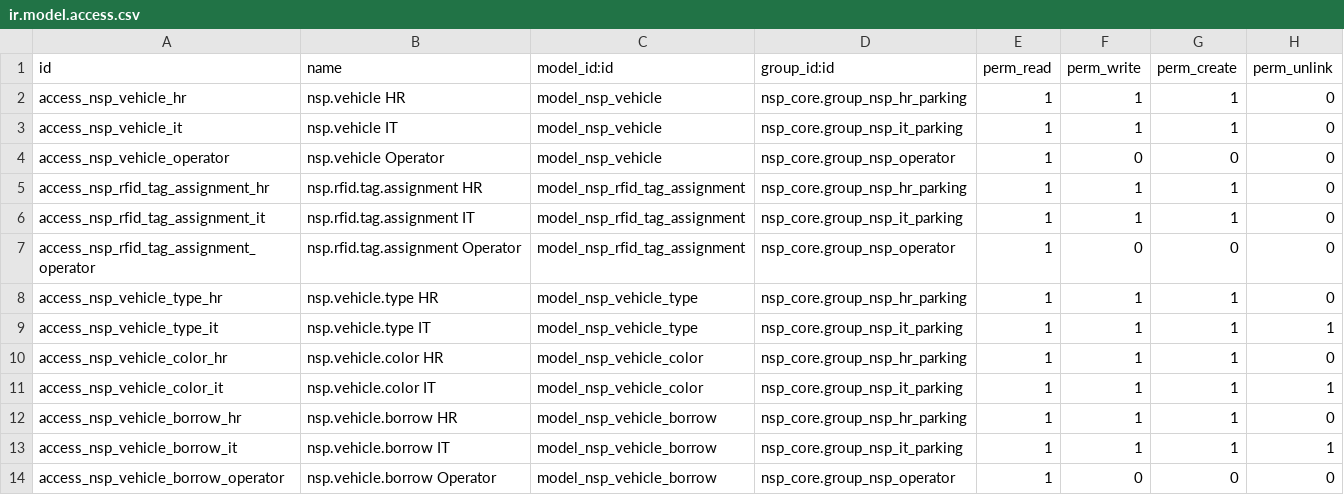
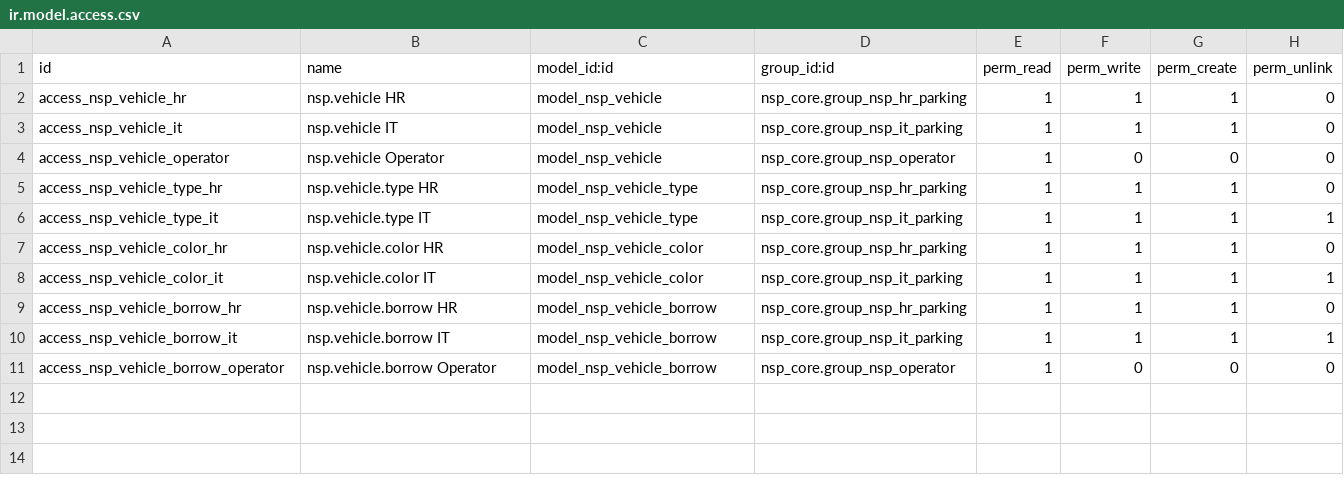
Before and after one commit to TrongTinTon/NSP-Edge-Server, a CSV file: extra-addons/nsp_vehicle/security/ir.model.access.csv, drawn as a sheet; the diff names each change by its address in the sheet, - before the commit and + after, or states it on an @@ line.

Commit message:
refactor(edge): decouple vehicle and user modules from RFID
* Remove `nsp_rfid` dependency from `nsp_vehicle`.
* Remove RFID tag assignment models, fields, views, access rules, and assign/revoke logic from `nsp_vehicle`.
* Keep `nsp_vehicle` focused on vehicle master data, ownership, borrowing, and user vehicle statistics.
* Register `vehicle_count` independently on `nsp.user`.
* Make `nsp.user.odoo_user_id` optional.
* Remove automatic creation and backfill of business users from `res.users`.
* Remove the temporary `nsp.user` compatibility patch from `nsp_sync`.
* Prevent `nsp_rfid` and the RFID Tag Whitelist menu from being installed on Edge.
* Align Edge dependencies with the approved architecture:
  `nsp_user → nsp_vehicle → nsp_sync → nsp_business_gatekeeper`.
* Prepare `nsp_rfid` to remain a Cloud-only module responsible for RFID master data, assignments, revocation, and audit.

```diff
--- a/extra-addons/nsp_vehicle/security/ir.model.access.csv
+++ b/extra-addons/nsp_vehicle/security/ir.model.access.csv
-row 5: access_nsp_rfid_tag_assignment_hr | nsp.rfid.tag.assignment HR | model_nsp_rfid_tag_assignment | nsp_core.group_nsp_hr_parking | 1 | 1 | 1 | 0
-row 6: access_nsp_rfid_tag_assignment_it | nsp.rfid.tag.assignment IT | model_nsp_rfid_tag_assignment | nsp_core.group_nsp_it_parking | 1 | 1 | 1 | 0
-row 7: access_nsp_rfid_tag_assignment_operator | nsp.rfid.tag.assignment Operator | model_nsp_rfid_tag_assignment | nsp_core.group_nsp_operator | 1 | 0 | 0 | 0
```
Also changed, not shown: extra-addons/nsp_business_gatekeeper/security/ir.model.access.csv, 54 other files.
